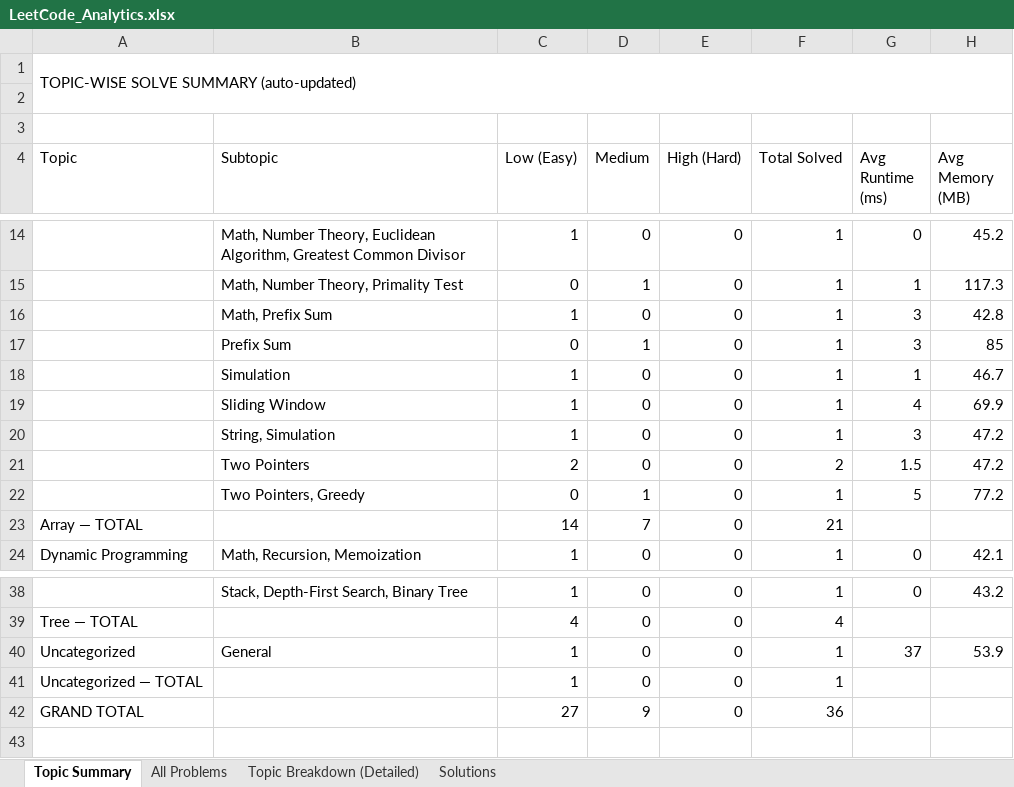
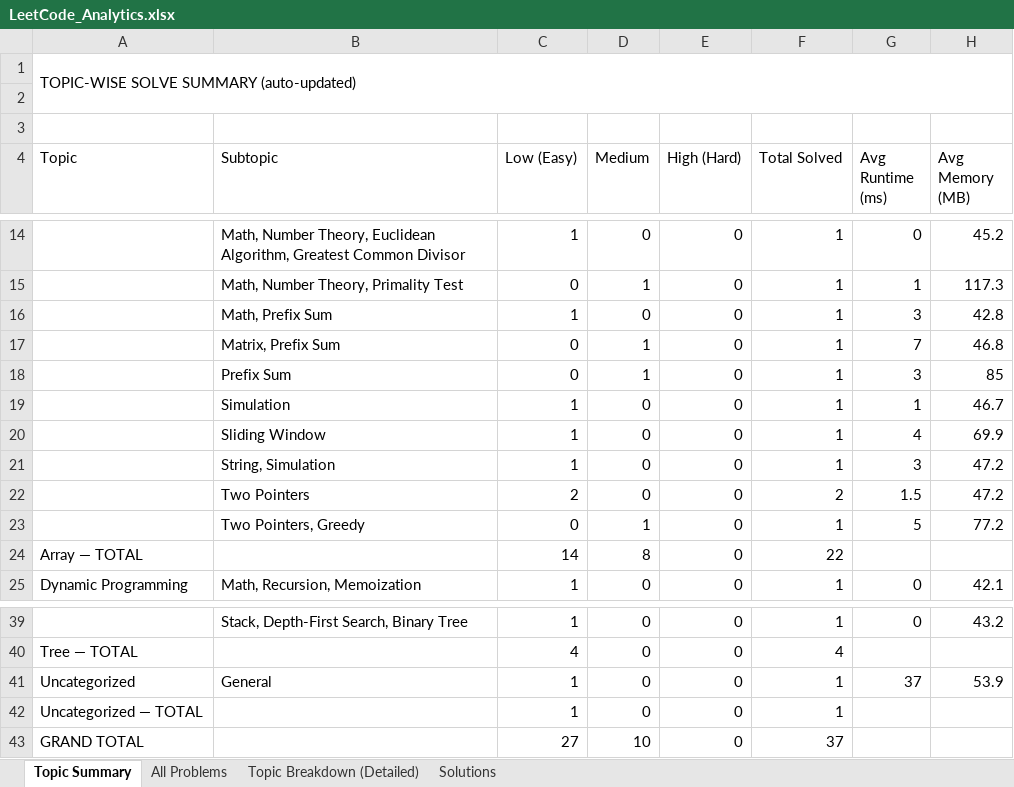
Before and after one commit to jaganathan-v/LeetCode_solutions, an Excel workbook: reports/LeetCode_Analytics.xlsx, sheet Topic Summary, drawn as a sheet; only a part is shown, gaps mark what is left out; values as stored, in another font and other column widths than the file's, no cell formats; addresses are those after the commit; the diff names each change by its address in the sheet, - before the commit and + after, or states it on an @@ line.

```diff
--- a/reports/LeetCode_Analytics.xlsx (sheet Topic Summary)
+++ b/reports/LeetCode_Analytics.xlsx (sheet Topic Summary)
+row 17:  | Matrix, Prefix Sum | 0 | 1 | 0 | 1 | 7 | 46.8
-D24 (Medium): 7
+D24 (Medium): 8
-F24 (Total Solved): 21
+F24 (Total Solved): 22
-D43 (Medium): 9
+D43 (Medium): 10
-F43 (Total Solved): 36
+F43 (Total Solved): 37
```
Also changed, not shown: sheet Solutions, sheet All Problems, sheet Topic Breakdown (Detailed), cell formats, 1 other file.
